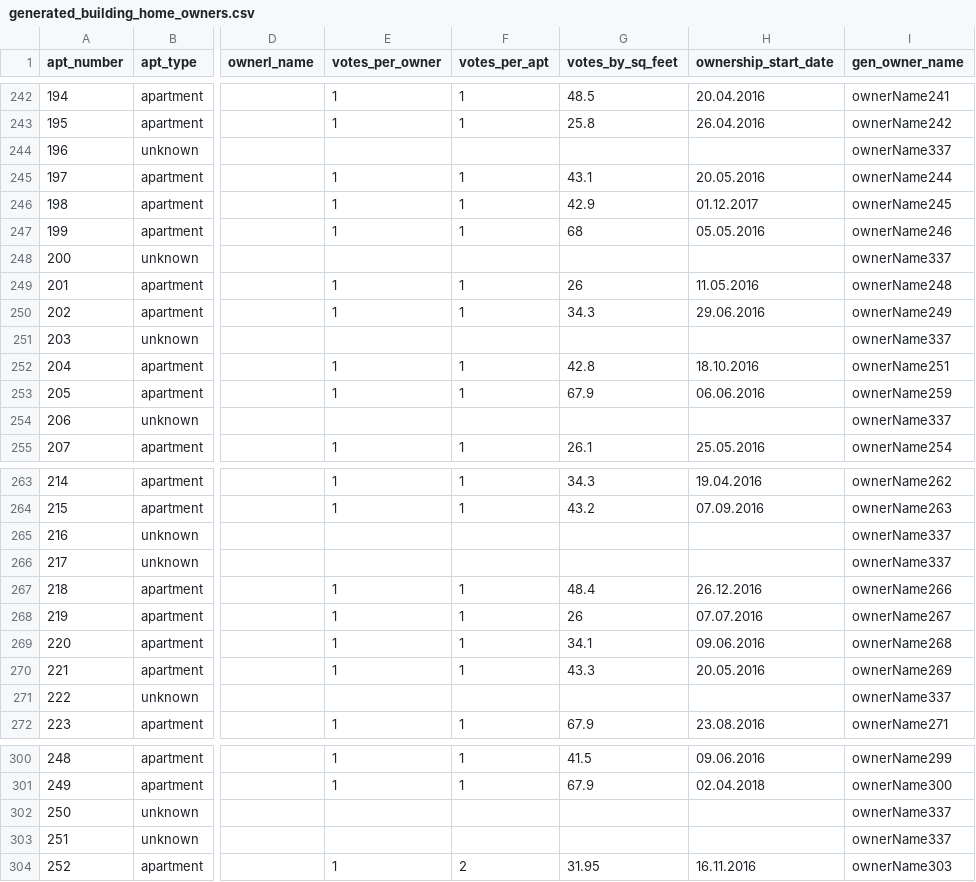
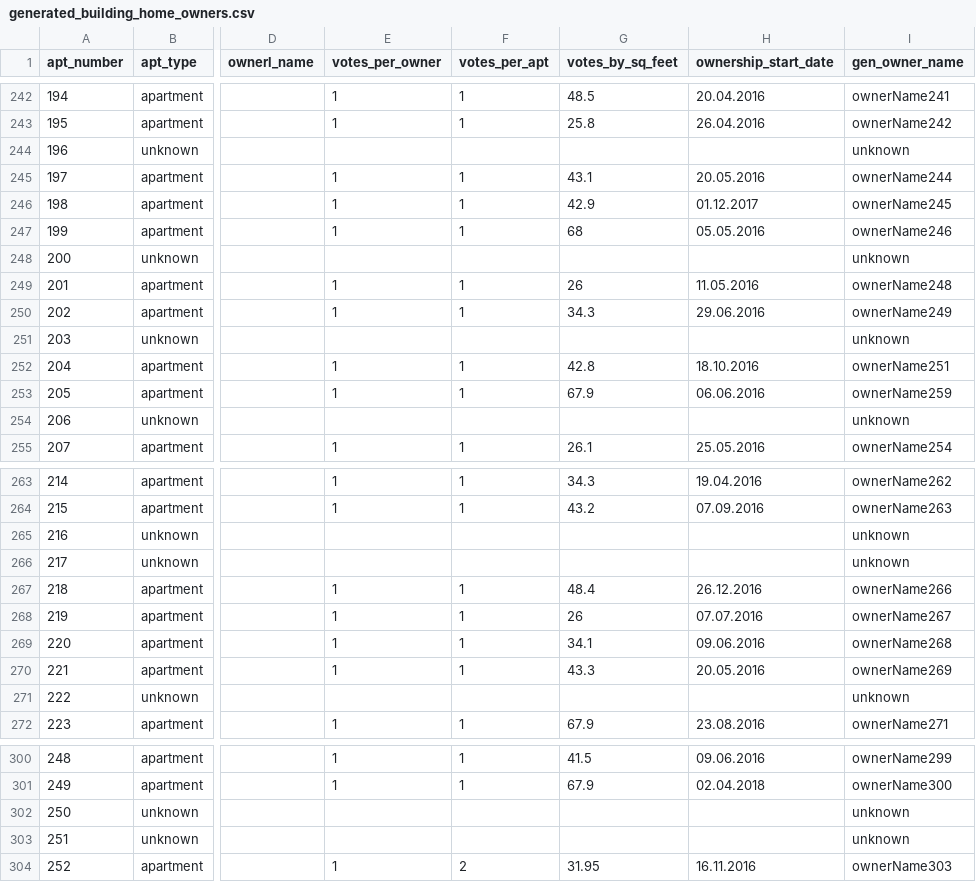
Before and after one commit to okind/DataScience, a CSV file: Python/Multistory building project/generated_building_home_owners.csv, drawn as a sheet; only a part is shown, gaps mark what is left out; the diff covers the shown part only; the diff names each change by its address in the sheet, - before the commit and + after, or states it on an @@ line.

```diff
--- a/Python/Multistory building project/generated_building_home_owners.csv
+++ b/Python/Multistory building project/generated_building_home_owners.csv
-I244 (gen_owner_name): ownerName337
+I244 (gen_owner_name): unknown
-I248 (gen_owner_name): ownerName337
+I248 (gen_owner_name): unknown
-I251 (gen_owner_name): ownerName337
+I251 (gen_owner_name): unknown
-I254 (gen_owner_name): ownerName337
+I254 (gen_owner_name): unknown
-I265:I266 (gen_owner_name): ownerName337
+I265:I266 (gen_owner_name): unknown
-I271 (gen_owner_name): ownerName337
+I271 (gen_owner_name): unknown
-I302:I303 (gen_owner_name): ownerName337
+I302:I303 (gen_owner_name): unknown
```
Also changed, not shown: 16 edited cells elsewhere in this file, 14 other files.
